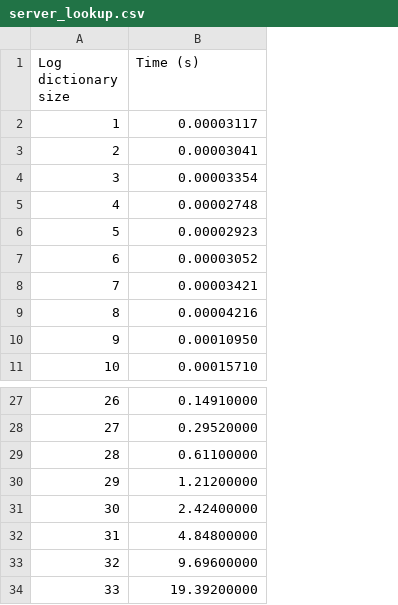
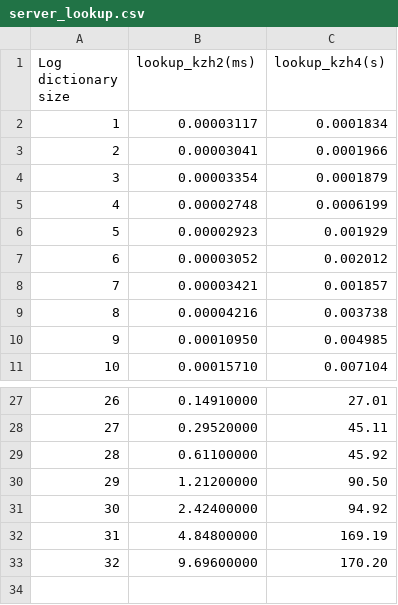
Before and after one commit to alireza-shirzad/iron-key, a CSV file: plots/server_lookup.csv, drawn as a sheet; only a part is shown, gaps mark what is left out; removed rows and columns are numbered as before the commit, all else as after; the diff names each change by its address in the sheet, - before the commit and + after, or states it on an @@ line.

```diff
--- a/plots/server_lookup.csv
+++ b/plots/server_lookup.csv
+column C (lookup_kzh4(s)), rows 2-11: 0.0001834 | 0.0001966 | 0.0001879 | 0.0006199 | 0.001929 | 0.002012 | 0.001857 | 0.003738 | 0.004985 | 0.007104; rows 27-33: 27.01 | 45.11 | 45.92 | 90.50 | 94.92 | 169.19 | 170.20
-B1: Time (s)
+B1: lookup_kzh2(ms)
-row 34: 33 | 19.39200000
```
Also changed, not shown: 2 other files.
